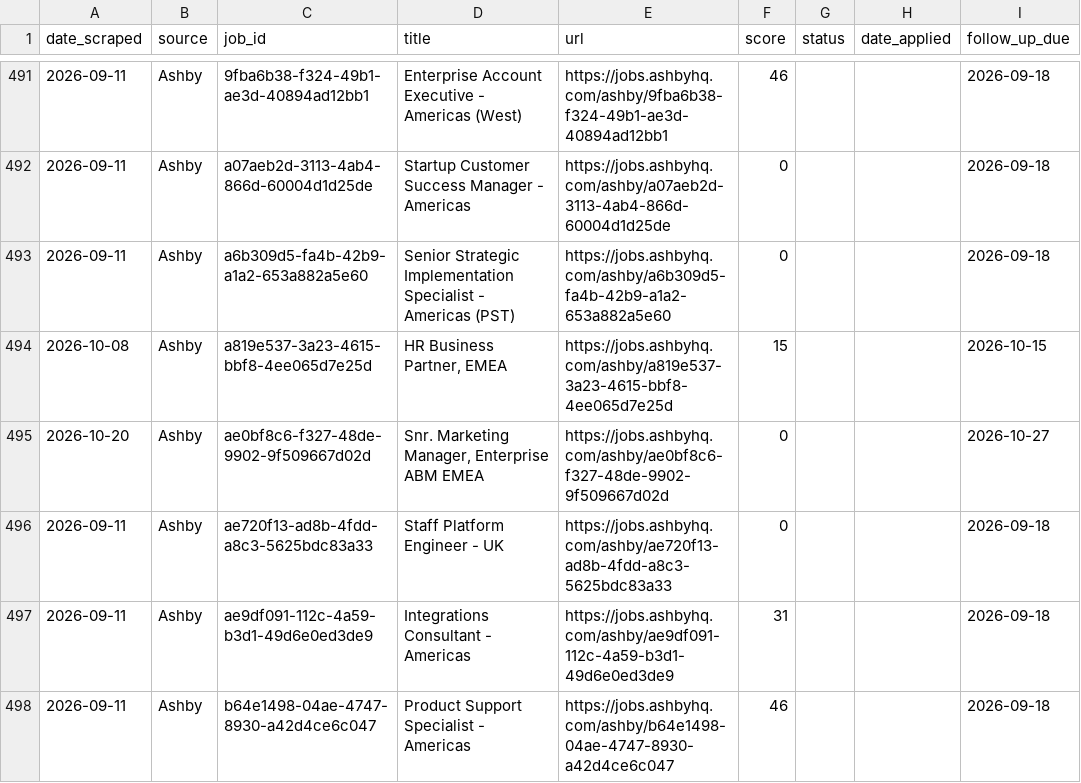
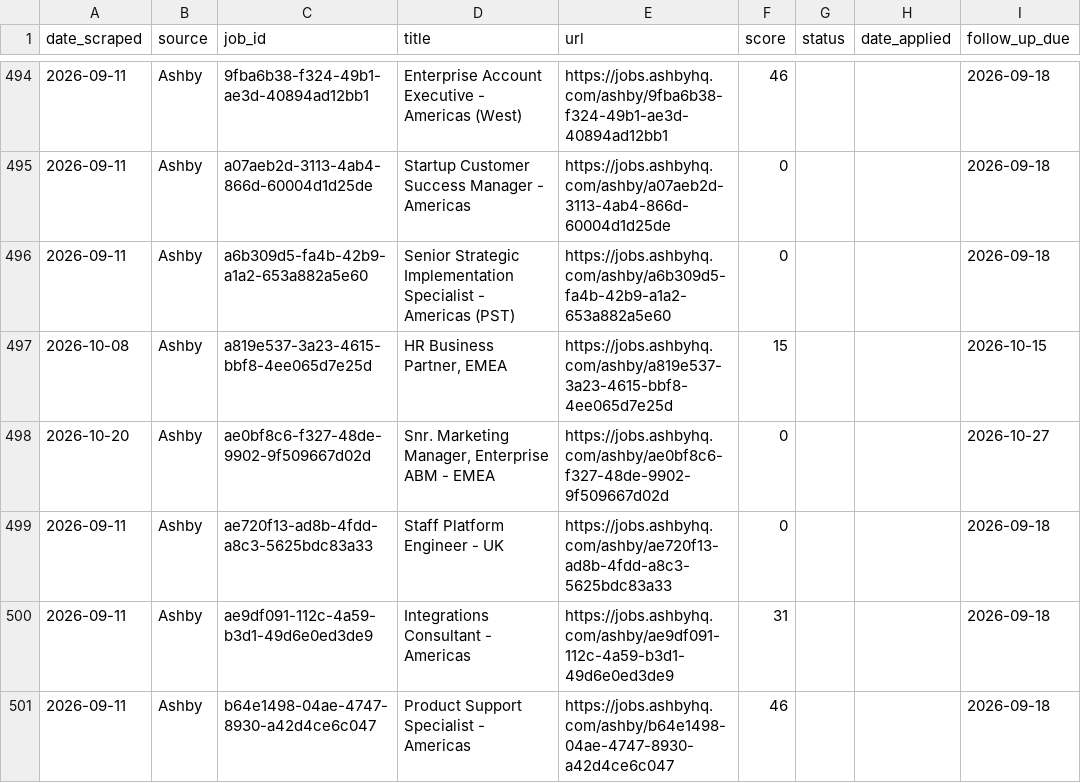
Before and after one commit to niiadjei7/job_monitor, a CSV file: job_search_tracker.csv, drawn as a sheet; only a part is shown, gaps mark what is left out; the diff covers the shown part only.

```diff
--- a/job_search_tracker.csv
+++ b/job_search_tracker.csv
@@ -494,3 +497,3 @@ date_scraped,source,job_id,title,url,score,status,date_applied,follow_up_due
 2026-10-08,Ashby,a819e537-3a23-4615-bbf8-4ee065d7e25d,"HR Business Partner, EMEA",https://jobs.ashbyhq.com/ashby/a819e537-3a23-4615-bbf8-4ee065d7e25d,15,,,2026-10-15
-2026-10-20,Ashby,ae0bf8c6-f327-48de-9902-9f509667d02d,"Snr. Marketing Manager, Enterprise ABM EMEA",https://jobs.ashbyhq.com/ashby/ae0bf8c6-f327-48de-9902-9f509667d02d,0,,,2026-10-27
+2026-10-20,Ashby,ae0bf8c6-f327-48de-9902-9f509667d02d,"Snr. Marketing Manager, Enterprise ABM - EMEA",https://jobs.ashbyhq.com/ashby/ae0bf8c6-f327-48de-9902-9f509667d02d,0,,,2026-10-27
 2026-09-11,Ashby,ae720f13-ad8b-4fdd-a8c3-5625bdc83a33,Staff Platform Engineer - UK,https://jobs.ashbyhq.com/ashby/ae720f13-ad8b-4fdd-a8c3-5625bdc83a33,0,,,2026-09-18
```
Also changed, not shown: 9 added rows and 10 edited cells elsewhere in this file, 1 other file.
